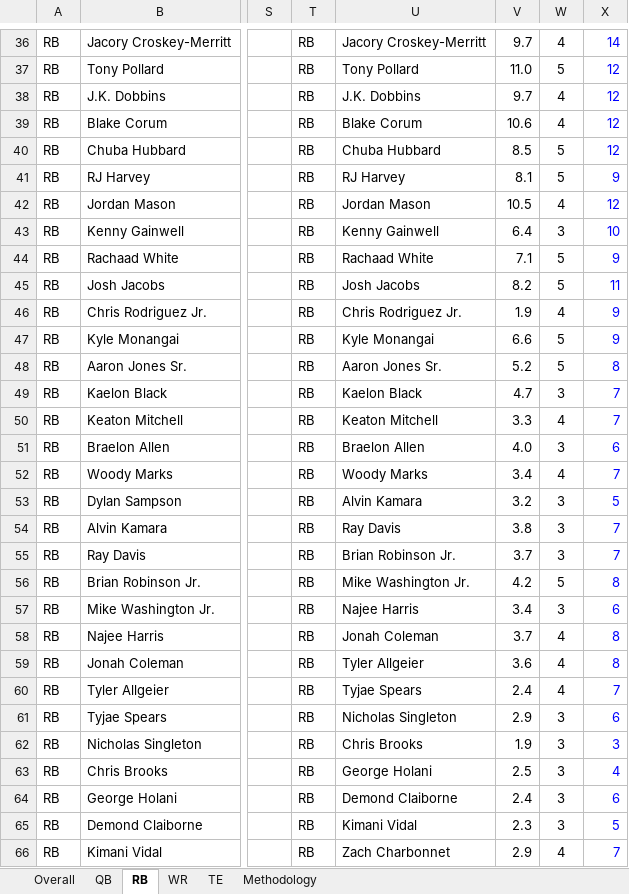
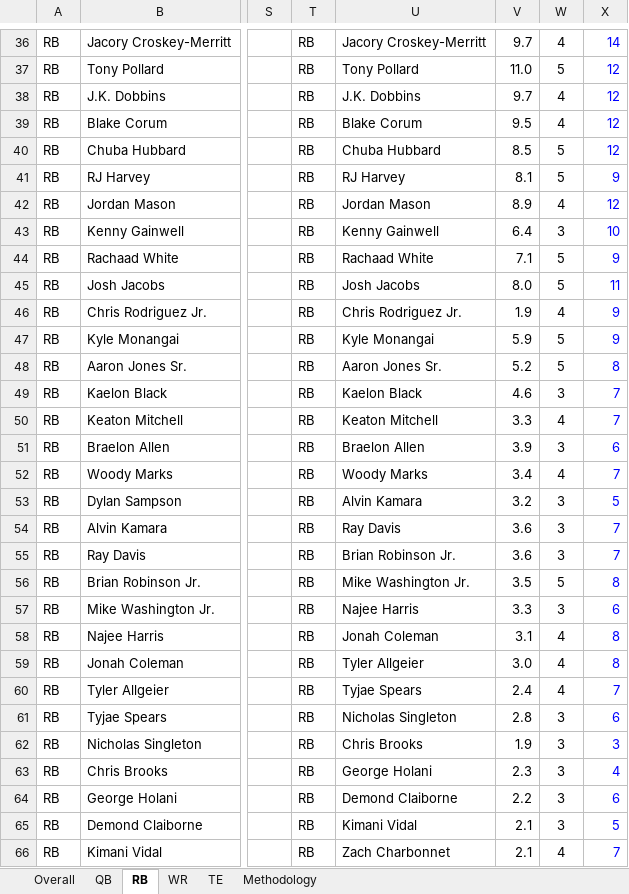
Before and after one commit to spartacusfantasyfootball-cyber/fairtrade, an Excel workbook: workbook.xlsx, sheet RB, drawn as a sheet; only a part is shown, gaps mark what is left out; values as stored, in another font and other column widths than the file's, no borders; the diff covers the shown part only; the diff names each change by its address in the sheet, - before the commit and + after, or states it on an @@ line.

```diff
--- a/workbook.xlsx (sheet RB)
+++ b/workbook.xlsx (sheet RB)
-V39: 10.6
+V39: 9.5
-V42: 10.5
+V42: 8.9
-V45: 8.2
+V45: 8.0
-V47: 6.6
+V47: 5.9
-V49: 4.7
+V49: 4.6
-V51: 4.0
+V51: 3.9
-V54: 3.8
+V54: 3.6
-V55: 3.7
+V55: 3.6
-V56: 4.2
+V56: 3.5
-V57: 3.4
+V57: 3.3
-V58: 3.7
+V58: 3.1
-V59: 3.6
+V59: 3.0
-V61: 2.9
+V61: 2.8
-V63: 2.5
+V63: 2.3
-V64: 2.4
+V64: 2.2
-V65: 2.3
+V65: 2.1
-V66: 2.9
+V66: 2.1
```
Also changed, not shown: 10 edited cells elsewhere in this sheet, sheet Overall, sheet WR, formulas that keep their value.
